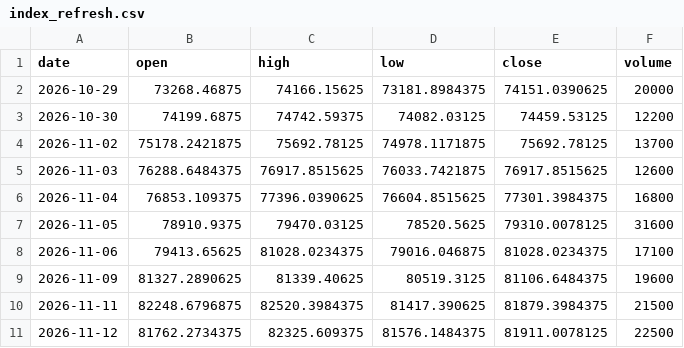
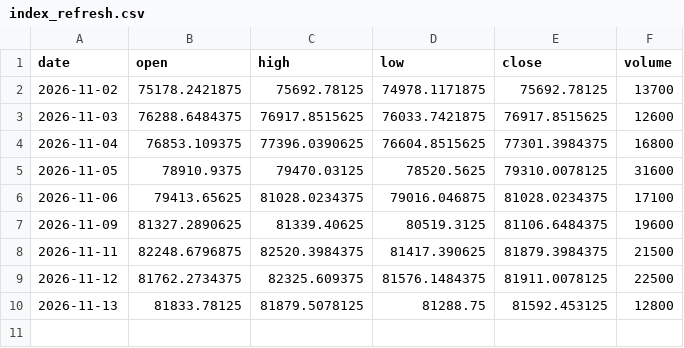
Before and after one commit to Harshithpatali/sensex-weekly-options-backtester, a CSV file: data/processed/index_refresh.csv, drawn as a sheet; removed rows and columns are numbered as before the commit, all else as after; the diff names each change by its address in the sheet, - before the commit and + after, or states it on an @@ line.

```diff
--- a/data/processed/index_refresh.csv
+++ b/data/processed/index_refresh.csv
-row 2: 2026-10-29 | 73268.46875 | 74166.15625 | 73181.8984375 | 74151.0390625 | 20000
-row 3: 2026-10-30 | 74199.6875 | 74742.59375 | 74082.03125 | 74459.53125 | 12200
+row 10: 2026-11-13 | 81833.78125 | 81879.5078125 | 81288.75 | 81592.453125 | 12800
```
Also changed, not shown: data/processed/sensex_index.csv, outputs/daily_options_day_pnl.csv, 30 other files.
